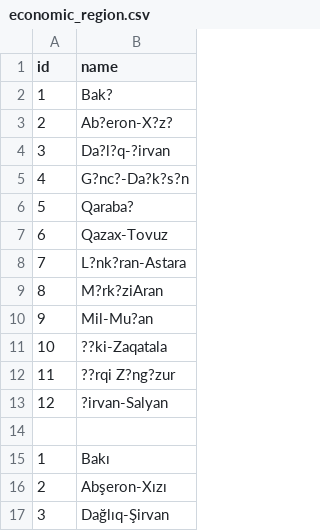
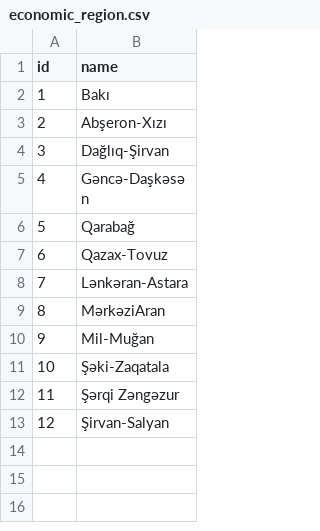
Before and after one commit to bago1/bem-real-estate, a CSV file: src/economic_region.csv, drawn as a sheet; only a part is shown; the shorter side is filled out with more unchanged rows; the diff names each change by its address in the sheet, - before the commit and + after, or states it on an @@ line.

Commit message:
Works fine with location table

```diff
--- a/src/economic_region.csv
+++ b/src/economic_region.csv
-row 2: 1 | Bak?
-row 3: 2 | Ab?eron-X?z?
-row 4: 3 | Da?l?q-?irvan
-row 5: 4 | G?nc?-Da?k?s?n
-row 6: 5 | Qaraba?
-row 7: 6 | Qazax-Tovuz
-row 8: 7 | L?nk?ran-Astara
-row 9: 8 | M?rk?ziAran
-row 10: 9 | Mil-Mu?an
-row 11: 10 | ??ki-Zaqatala
-row 12: 11 | ??rqi Z?ng?zur
-row 13: 12 | ?irvan-Salyan
-row 14: (empty)
```
Also changed, not shown: 27 other files.
